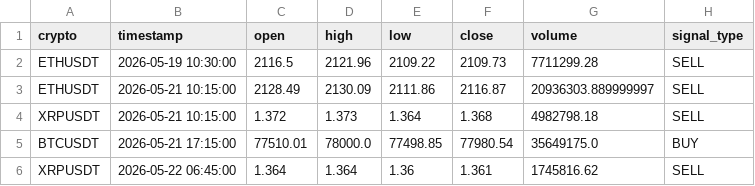
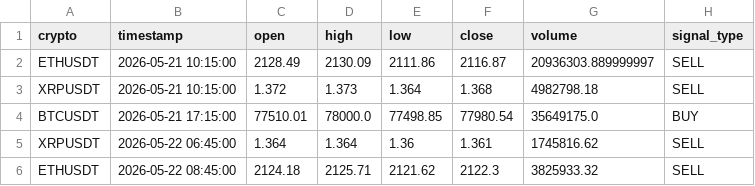
Before and after one commit to asusrog1650/automation_run_15mins, a CSV file: last_signals.csv, drawn as a sheet; removed rows and columns are numbered as before the commit, all else as after; the diff names each change by its address in the sheet, - before the commit and + after, or states it on an @@ line.

```diff
--- a/last_signals.csv
+++ b/last_signals.csv
-row 2: ETHUSDT | 2026-05-19 10:30:00 | 2116.5 | 2121.96 | 2109.22 | 2109.73 | 7711299.28 | SELL
+row 6: ETHUSDT | 2026-05-22 08:45:00 | 2124.18 | 2125.71 | 2121.62 | 2122.3 | 3825933.32 | SELL
```
